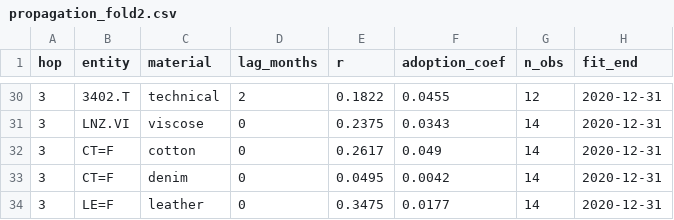
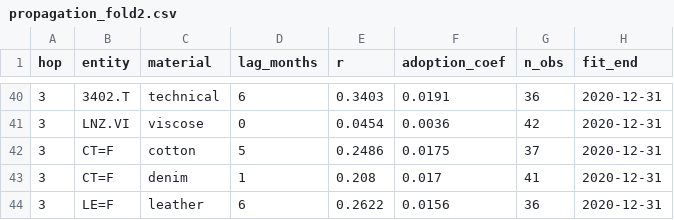
Before and after one commit to pravitkochar/Fashion_Finance, a CSV file: Trickle_Down/data/propagation_fold2.csv, drawn as a sheet; only a part is shown, gaps mark what is left out; the diff covers the shown part only.

```diff
--- a/Trickle_Down/data/propagation_fold2.csv
+++ b/Trickle_Down/data/propagation_fold2.csv
@@ -30,5 +40,5 @@ hop,entity,material,lag_months,r,adoption_coef,n_obs,fit_end
-3,3402.T,technical,2,0.1822,0.0455,12,2020-12-31
-3,LNZ.VI,viscose,0,0.2375,0.0343,14,2020-12-31
-3,CT=F,cotton,0,0.2617,0.049,14,2020-12-31
-3,CT=F,denim,0,0.0495,0.0042,14,2020-12-31
-3,LE=F,leather,0,0.3475,0.0177,14,2020-12-31
+3,3402.T,technical,6,0.3403,0.0191,36,2020-12-31
+3,LNZ.VI,viscose,0,0.0454,0.0036,42,2020-12-31
+3,CT=F,cotton,5,0.2486,0.0175,37,2020-12-31
+3,CT=F,denim,1,0.208,0.017,41,2020-12-31
+3,LE=F,leather,6,0.2622,0.0156,36,2020-12-31
```
Also changed, not shown: 10 added rows and 89 edited cells elsewhere in this file, Trickle_Down/data/_source_log.csv, Trickle_Down/data/confounders_macro.csv, 21 other files.
